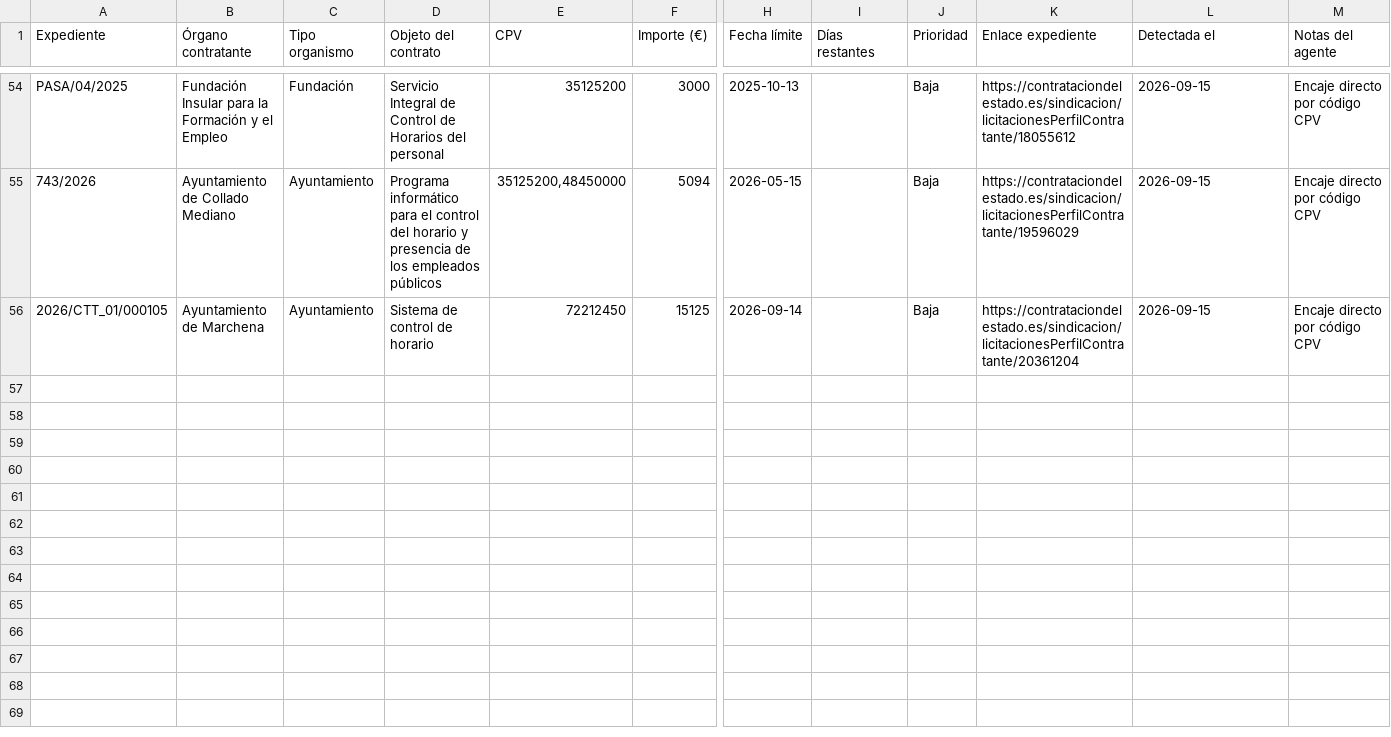
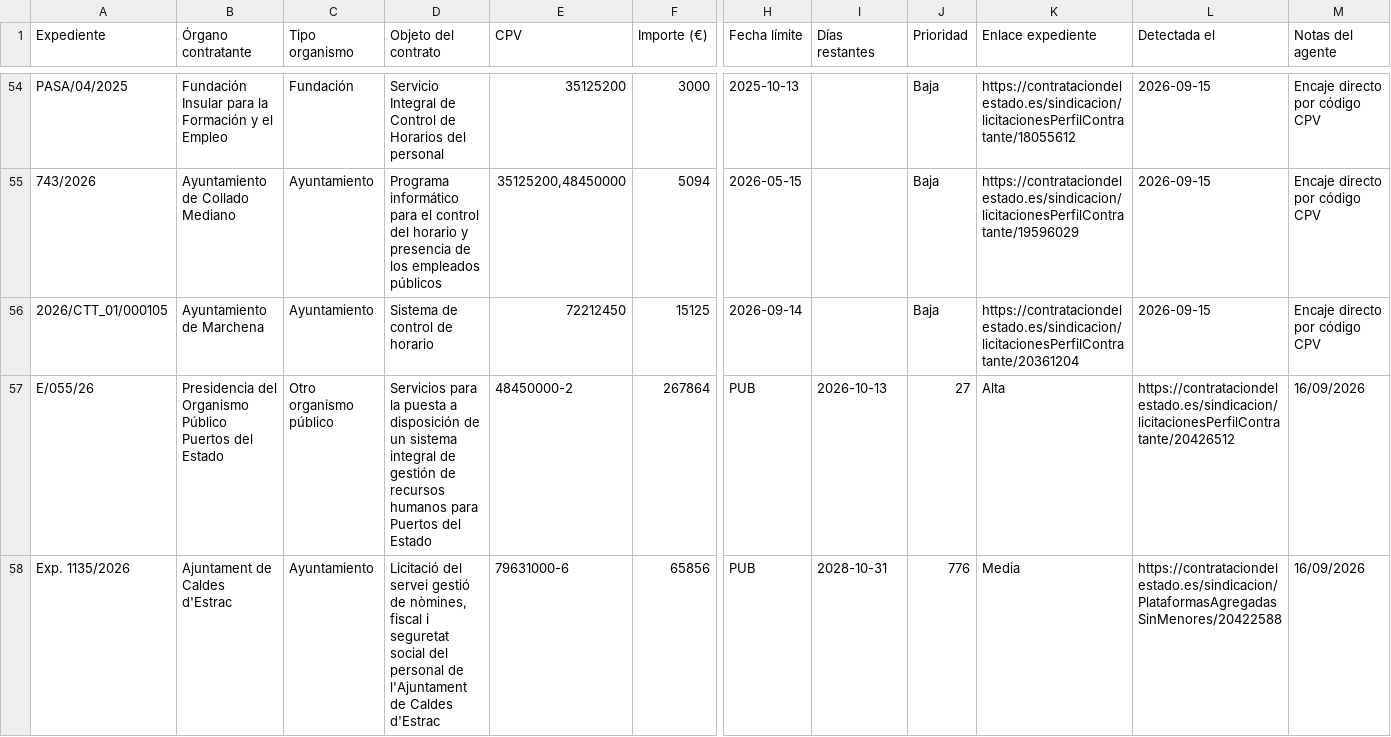
Before and after one commit to fberta-png/leadops-dashboard, a CSV file: downloads/tender_latest.csv, drawn as a sheet; only a part is shown, gaps mark what is left out; rows hold the shown columns only; the diff names each change by its address in the sheet, - before the commit and + after, or states it on an @@ line.

```diff
--- a/downloads/tender_latest.csv
+++ b/downloads/tender_latest.csv
+row 57: E/055/26 | Presidencia del Organismo Público Puertos del Estado | Otro organismo público | Servicios para la puesta a disposición de un sistema integral de gestión de recursos humanos para Puertos del Estado | 48450000-2 | 267864 | PUB | 2026-10-13 | 27 | Alta | https://contrataciondelestado.es/sindicacion/licitacionesPerfilContratante/20426512 | 16/09/2026
+row 58: Exp. 1135/2026 | Ajuntament de Caldes d'Estrac | Ayuntamiento | Licitació del servei gestió de nòmines, fiscal i seguretat social del personal de l'Ajuntament de Caldes d'Estrac | 79631000-6 | 65856 | PUB | 2028-10-31 | 776 | Media | https://contrataciondelestado.es/sindicacion/PlataformasAgregadasSinMenores/20422588 | 16/09/2026
```
Also changed, not shown: 2 other files.
